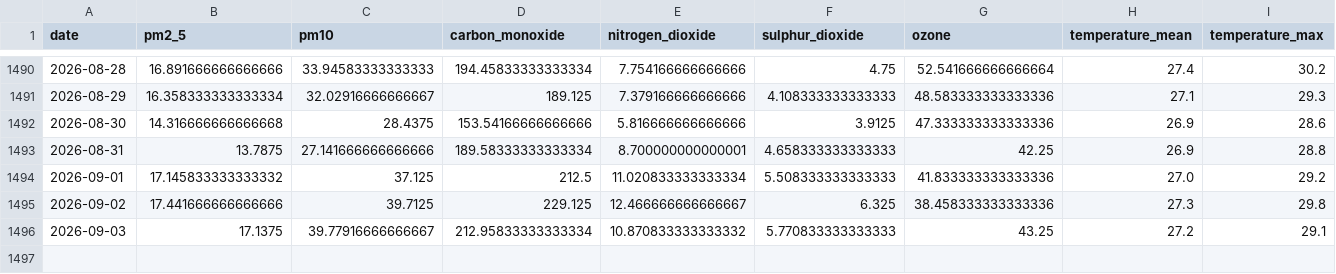
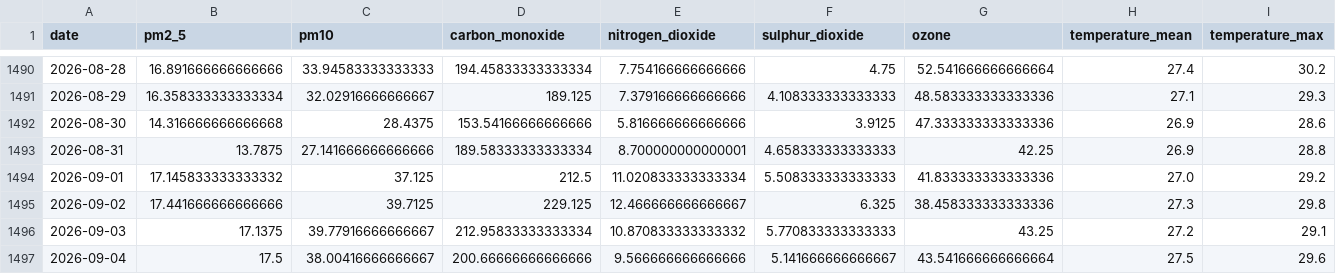
Before and after one commit to kashfi2312192/karachi-aqi-predictor, a CSV file: data/processed/karachi_daily_aqi_openmeteo.csv, drawn as a sheet; only a part is shown, gaps mark what is left out; rows hold the shown columns only; the diff names each change by its address in the sheet, - before the commit and + after, or states it on an @@ line.

```diff
--- a/data/processed/karachi_daily_aqi_openmeteo.csv
+++ b/data/processed/karachi_daily_aqi_openmeteo.csv
+row 1497: 2026-09-04 | 17.5 | 38.00416666666667 | 200.66666666666666 | 9.566666666666666 | 5.141666666666667 | 43.541666666666664 | 27.5 | 29.6
```
Also changed, not shown: 1 other file.
